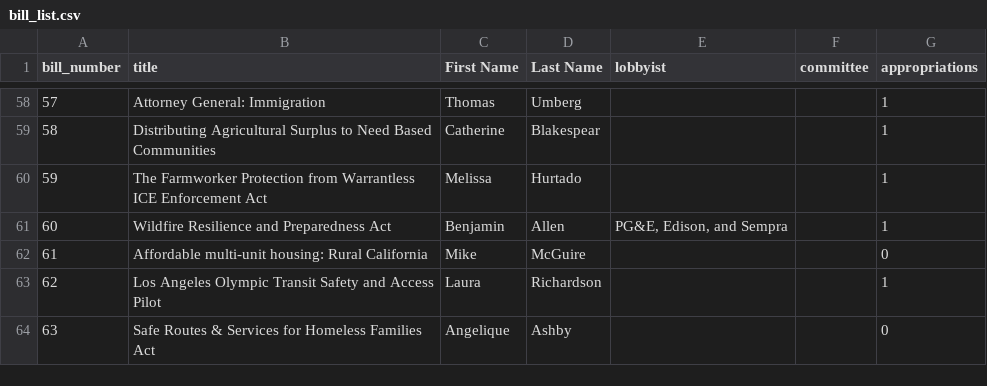
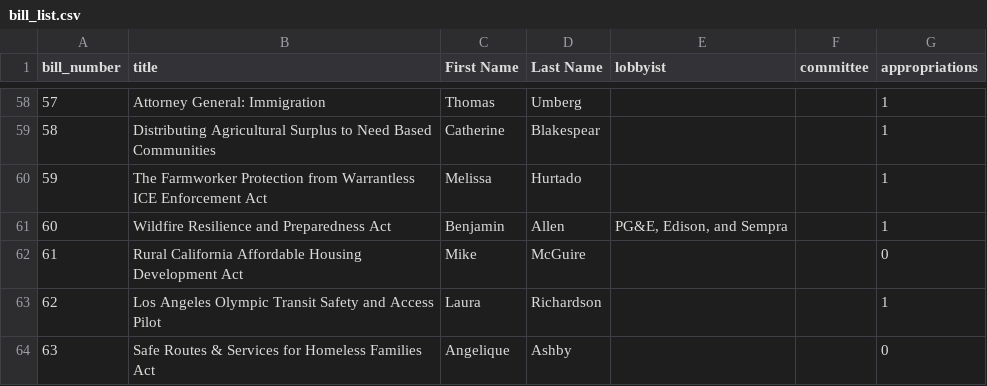
Before and after one commit to nrbrouwer/ca_senate_sim, a CSV file: files/csvs/bill_list.csv, drawn as a sheet; only a part is shown, gaps mark what is left out.

```diff
--- a/files/csvs/bill_list.csv
+++ b/files/csvs/bill_list.csv
@@ -61,3 +61,3 @@
 60,Wildfire Resilience and Preparedness Act,Benjamin,Allen,"PG&E, Edison, and Sempra",,1
-61,Affordable multi-unit housing: Rural California,Mike,McGuire,,,0
+61,Rural California Affordable Housing Development Act,Mike,McGuire,,,0
 62,Los Angeles Olympic Transit Safety and Access Pilot,Laura,Richardson,,,1
```
Also changed, not shown: 2 other files.
